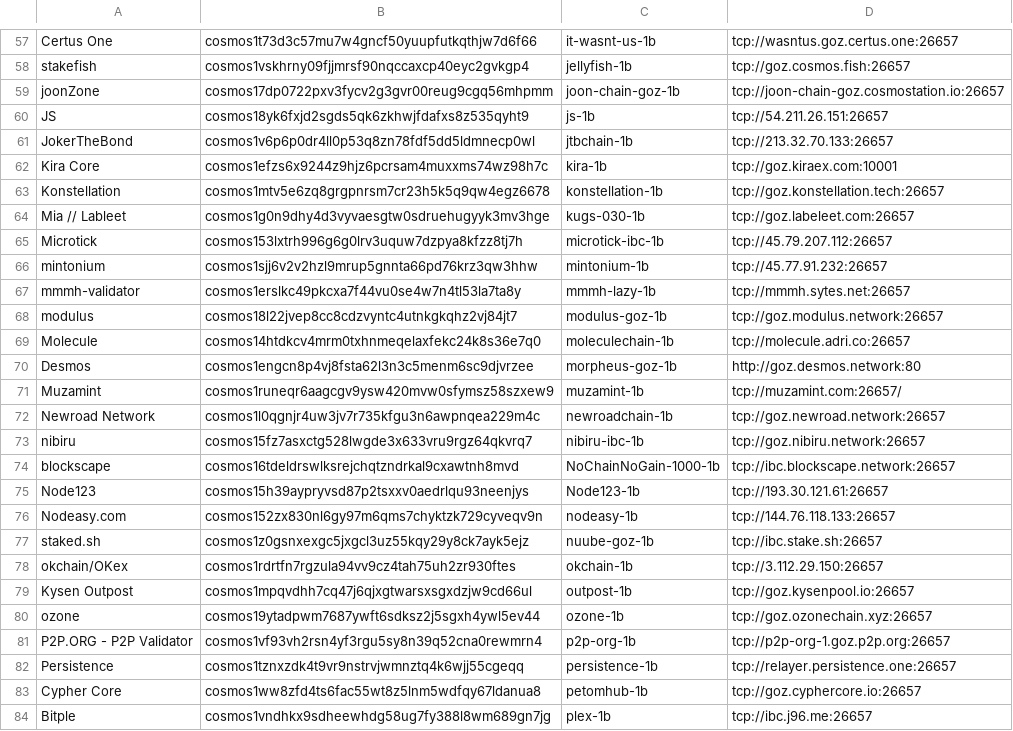
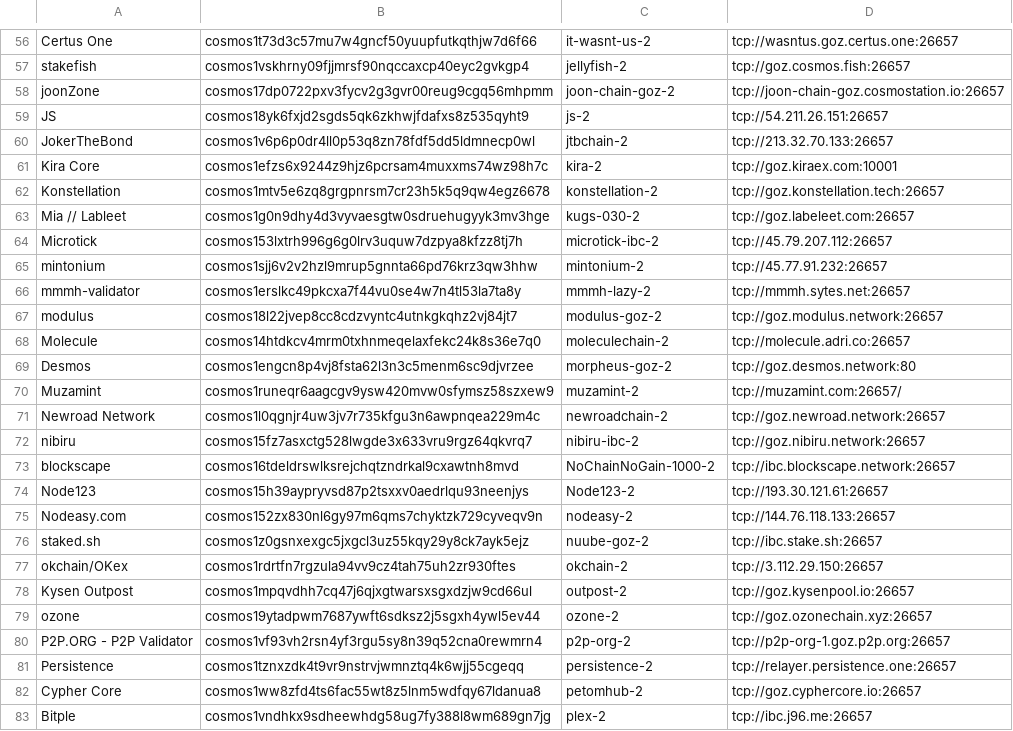
Before and after one commit to cosmosdevs/GameOfZones, a CSV file: goz-roster.csv, drawn as a sheet; only a part is shown, gaps mark what is left out; addresses are those after the commit; the diff covers the shown part only; the diff names each change by its address in the sheet, - before the commit and + after, or states it on an @@ line.

```diff
--- a/goz-roster.csv
+++ b/goz-roster.csv
-C56: it-wasnt-us-1b
+C56: it-wasnt-us-2
-C57: jellyfish-1b
+C57: jellyfish-2
-C58: joon-chain-goz-1b
+C58: joon-chain-goz-2
-C59: js-1b
+C59: js-2
-C60: jtbchain-1b
+C60: jtbchain-2
-C61: kira-1b
+C61: kira-2
-C62: konstellation-1b
+C62: konstellation-2
-C63: kugs-030-1b
+C63: kugs-030-2
-C64: microtick-ibc-1b
+C64: microtick-ibc-2
-C65: mintonium-1b
+C65: mintonium-2
-C66: mmmh-lazy-1b
+C66: mmmh-lazy-2
-C67: modulus-goz-1b
+C67: modulus-goz-2
-C68: moleculechain-1b
+C68: moleculechain-2
-C69: morpheus-goz-1b
+C69: morpheus-goz-2
-D69: http://goz.desmos.network:80
+D69: tcp://goz.desmos.network:80
-C70: muzamint-1b
+C70: muzamint-2
-C71: newroadchain-1b
+C71: newroadchain-2
-C72: nibiru-ibc-1b
+C72: nibiru-ibc-2
-C73: NoChainNoGain-1000-1b
+C73: NoChainNoGain-1000-2
-C74: Node123-1b
+C74: Node123-2
-C75: nodeasy-1b
+C75: nodeasy-2
-C76: nuube-goz-1b
+C76: nuube-goz-2
-C77: okchain-1b
+C77: okchain-2
-C78: outpost-1b
+C78: outpost-2
-C79: ozone-1b
+C79: ozone-2
-C80: p2p-org-1b
+C80: p2p-org-2
-C81: persistence-1b
+C81: persistence-2
-C82: petomhub-1b
+C82: petomhub-2
-C83: plex-1b
+C83: plex-2
```
Also changed, not shown: 1 removed row and 105 edited cells elsewhere in this file.
